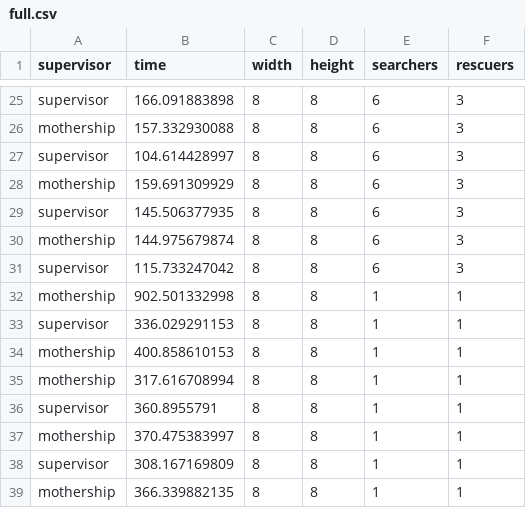
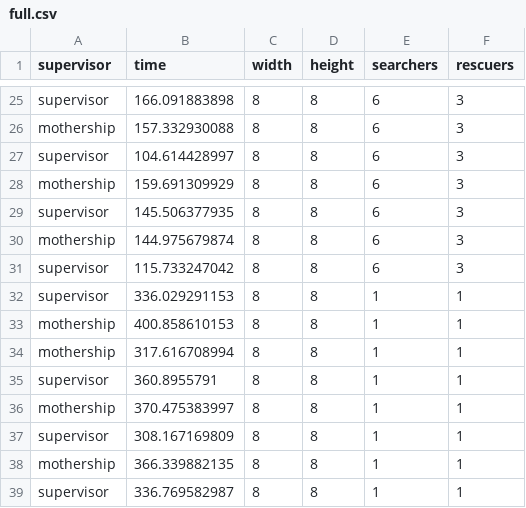
Before and after one commit to XeryusTC/dmas, a CSV file: data/full.csv, drawn as a sheet; only a part is shown, gaps mark what is left out; the shorter side is filled out with more unchanged rows; the diff names each change by its address in the sheet, - before the commit and + after, or states it on an @@ line.

```diff
--- a/data/full.csv
+++ b/data/full.csv
-row 32: mothership | 902.501332998 | 8 | 8 | 1 | 1
```
Also changed, not shown: 2 other files.
